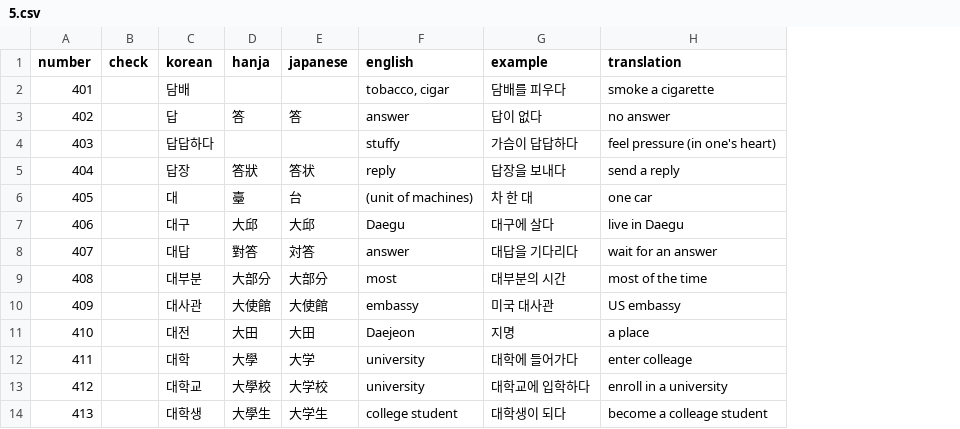
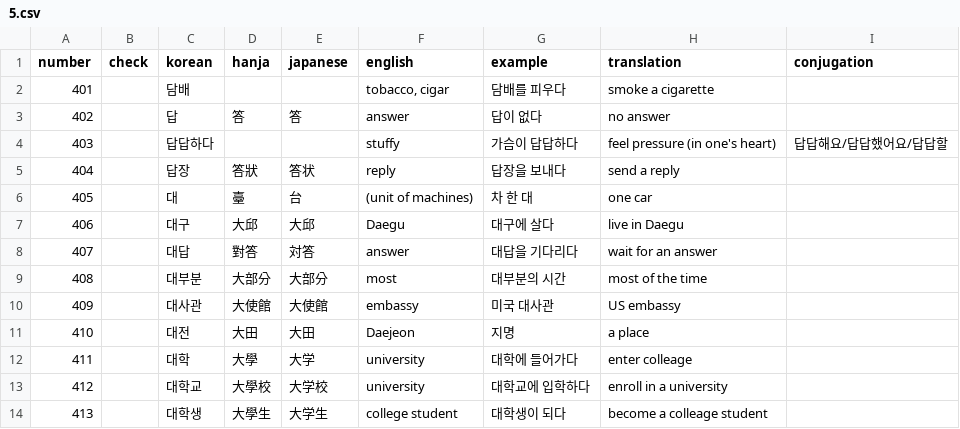
Before and after one commit to hi-ogawa/misc, a CSV file: topik1/extra/5.csv, drawn as a sheet; only a part is shown; the diff names each change by its address in the sheet, - before the commit and + after, or states it on an @@ line.

```diff
--- a/topik1/extra/5.csv
+++ b/topik1/extra/5.csv
+column I (conjugation), row 4: 답답해요/답답했어요/답답할
```
